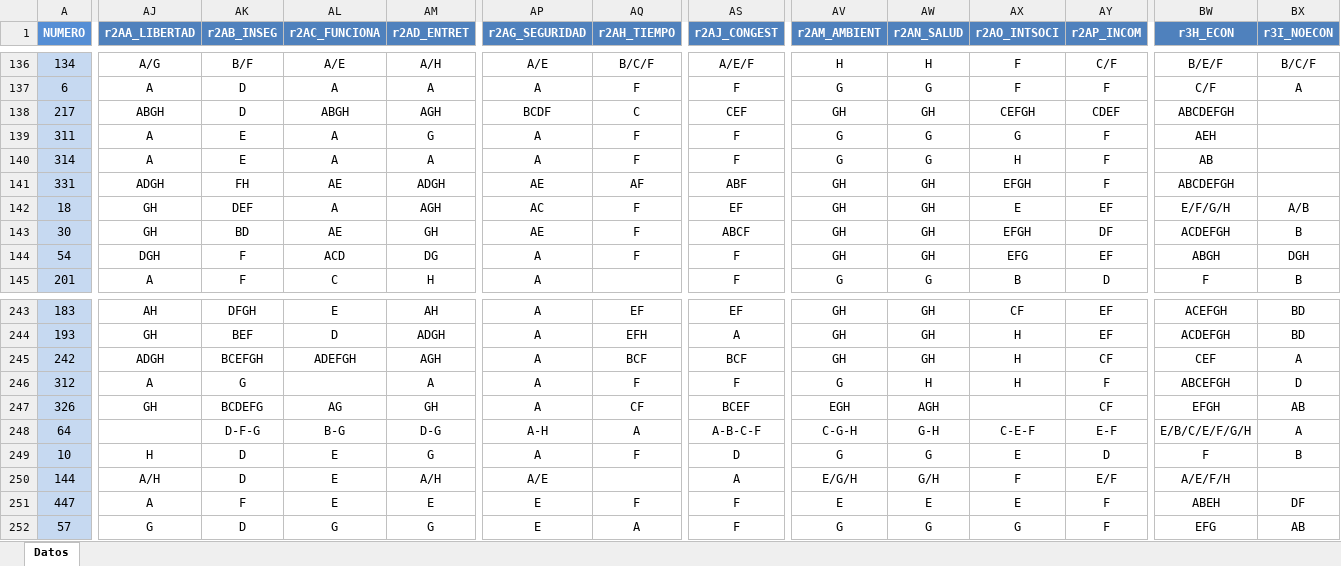
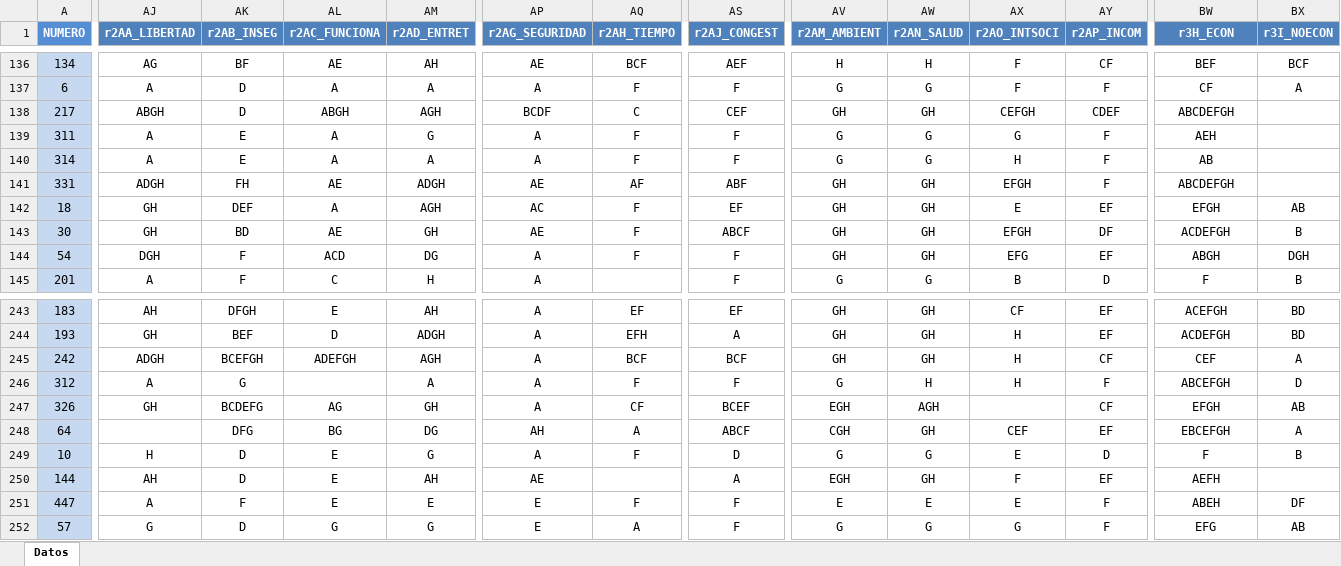
Before and after one commit to paezha/bSantiago, an Excel workbook: data-raw/SantiagoSurvey2016.xlsx, sheet Datos, drawn as a sheet; only a part is shown, gaps mark what is left out; values as stored, in another font and other column widths than the file's, no borders; the diff covers the shown part only; the diff names each change by its address in the sheet, - before the commit and + after, or states it on an @@ line.

```diff
--- a/data-raw/SantiagoSurvey2016.xlsx (sheet Datos)
+++ b/data-raw/SantiagoSurvey2016.xlsx (sheet Datos)
-AJ136 (r2AA_LIBERTAD): A/G
+AJ136 (r2AA_LIBERTAD): AG
-AK136 (r2AB_INSEG): B/F
+AK136 (r2AB_INSEG): BF
-AL136 (r2AC_FUNCIONA): A/E
+AL136 (r2AC_FUNCIONA): AE
-AM136 (r2AD_ENTRET): A/H
+AM136 (r2AD_ENTRET): AH
-AP136 (r2AG_SEGURIDAD): A/E
+AP136 (r2AG_SEGURIDAD): AE
-AQ136 (r2AH_TIEMPO): B/C/F
+AQ136 (r2AH_TIEMPO): BCF
-AS136 (r2AJ_CONGEST): A/E/F
+AS136 (r2AJ_CONGEST): AEF
-AY136 (r2AP_INCOM): C/F
+AY136 (r2AP_INCOM): CF
-BW136 (r3H_ECON): B/E/F
+BW136 (r3H_ECON): BEF
-BX136 (r3I_NOECON): B/C/F
+BX136 (r3I_NOECON): BCF
-BW137 (r3H_ECON): C/F
+BW137 (r3H_ECON): CF
-BW142 (r3H_ECON): E/F/G/H
+BW142 (r3H_ECON): EFGH
-BX142 (r3I_NOECON): A/B
+BX142 (r3I_NOECON): AB
-AK248 (r2AB_INSEG): D-F-G
+AK248 (r2AB_INSEG): DFG
-AL248 (r2AC_FUNCIONA): B-G
+AL248 (r2AC_FUNCIONA): BG
-AM248 (r2AD_ENTRET): D-G
+AM248 (r2AD_ENTRET): DG
-AP248 (r2AG_SEGURIDAD): A-H
+AP248 (r2AG_SEGURIDAD): AH
-AS248 (r2AJ_CONGEST): A-B-C-F
+AS248 (r2AJ_CONGEST): ABCF
-AV248 (r2AM_AMBIENT): C-G-H
+AV248 (r2AM_AMBIENT): CGH
-AW248 (r2AN_SALUD): G-H
+AW248 (r2AN_SALUD): GH
-AX248 (r2AO_INTSOCI): C-E-F
+AX248 (r2AO_INTSOCI): CEF
-AY248 (r2AP_INCOM): E-F
+AY248 (r2AP_INCOM): EF
-BW248 (r3H_ECON): E/B/C/E/F/G/H
+BW248 (r3H_ECON): EBCEFGH
-AJ250 (r2AA_LIBERTAD): A/H
+AJ250 (r2AA_LIBERTAD): AH
-AM250 (r2AD_ENTRET): A/H
+AM250 (r2AD_ENTRET): AH
-AP250 (r2AG_SEGURIDAD): A/E
+AP250 (r2AG_SEGURIDAD): AE
-AV250 (r2AM_AMBIENT): E/G/H
+AV250 (r2AM_AMBIENT): EGH
-AW250 (r2AN_SALUD): G/H
+AW250 (r2AN_SALUD): GH
-AY250 (r2AP_INCOM): E/F
+AY250 (r2AP_INCOM): EF
-BW250 (r3H_ECON): A/E/F/H
+BW250 (r3H_ECON): AEFH
```
Also changed, not shown: 395 edited cells elsewhere in this sheet, 17 other files.
